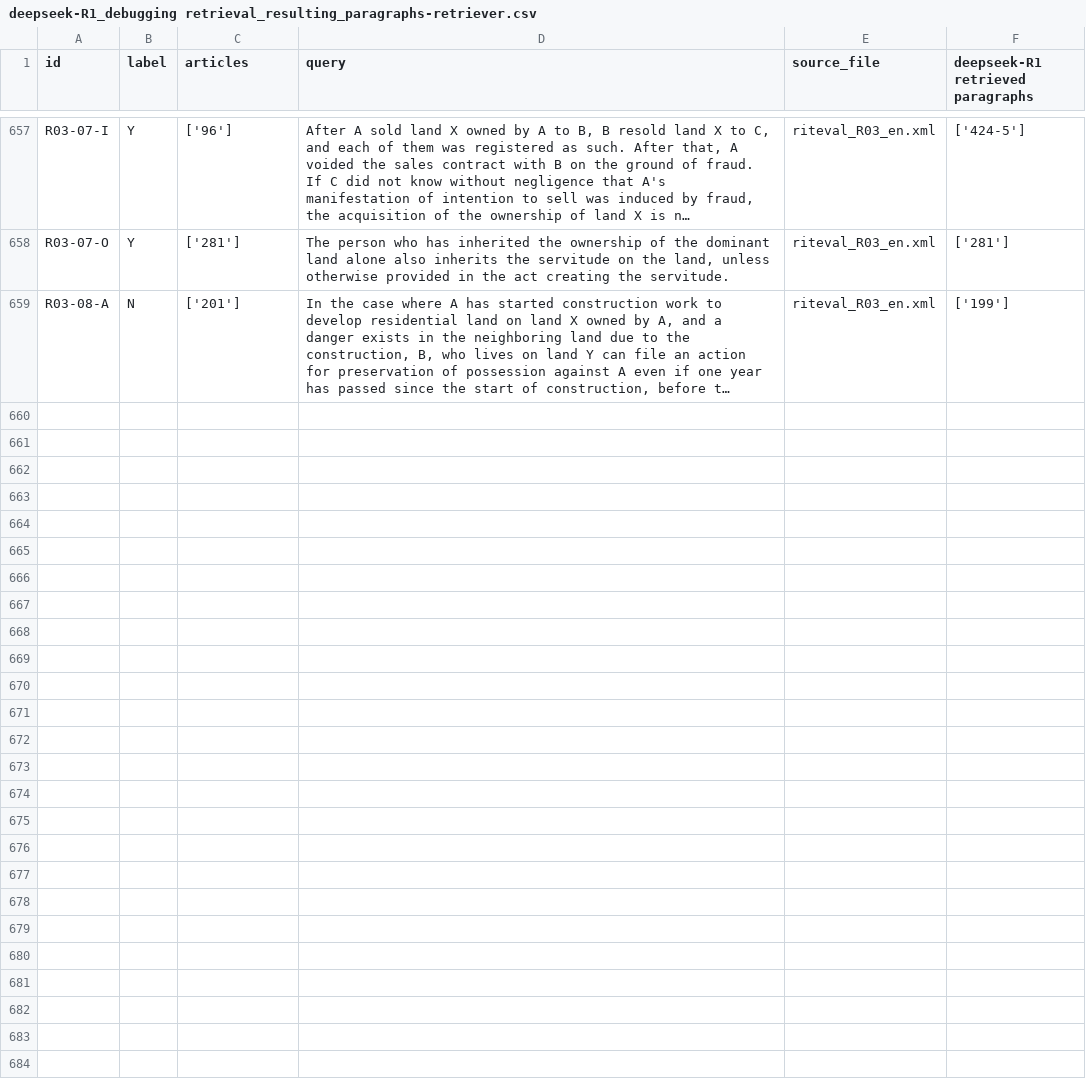
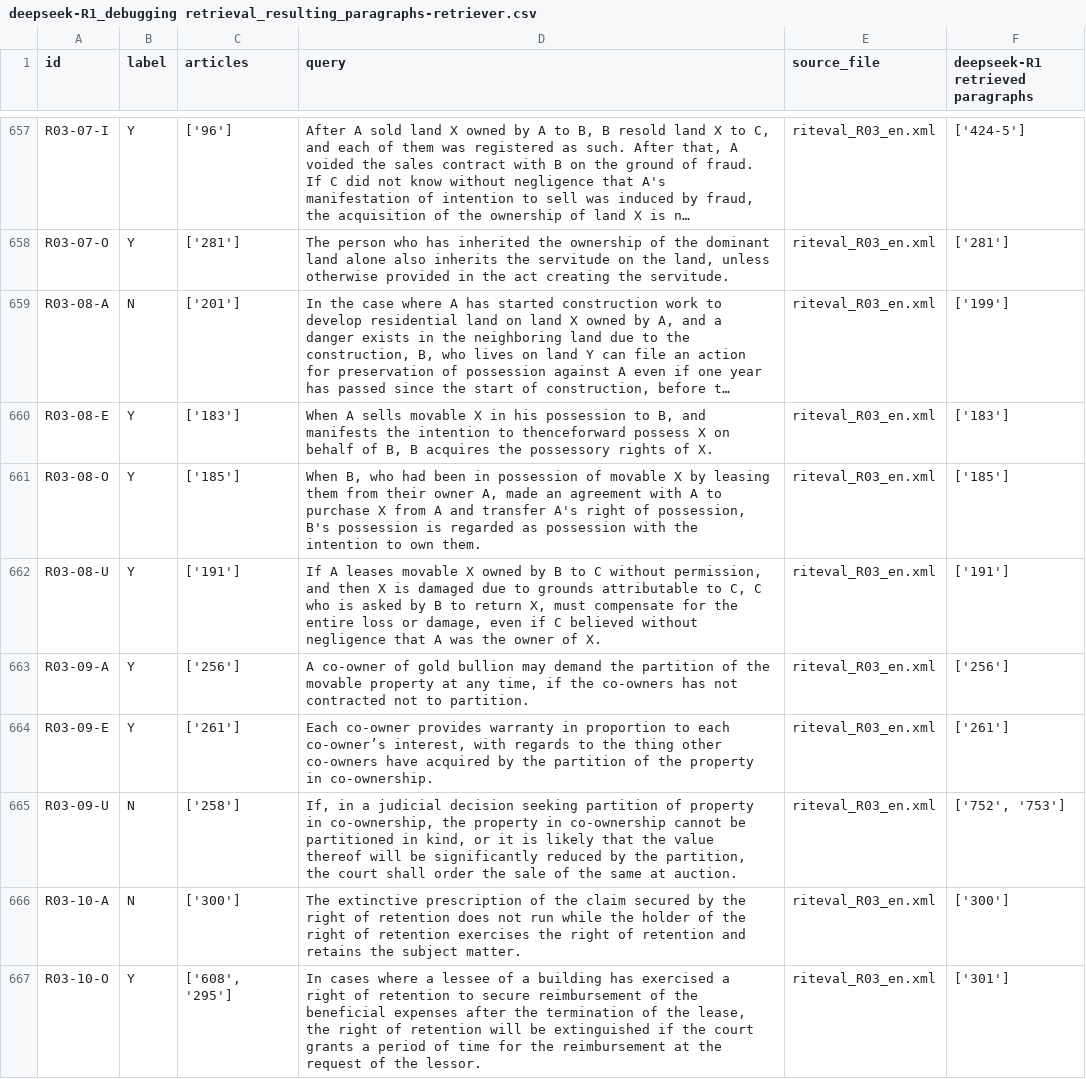
Before and after one commit to Marc8350/baresults, a CSV file: deepseek-R1_debugging retrieval_resulting_paragraphs-retriever.csv, drawn as a sheet; only a part is shown, gaps mark what is left out; long unchanged cells end in …; the diff names each change by its address in the sheet, - before the commit and + after, or states it on an @@ line.

Commit message:
Update Excel files Tue 11 Mar 2025 01:50:55 AM CET

```diff
--- a/deepseek-R1_debugging retrieval_resulting_paragraphs-retriever.csv
+++ b/deepseek-R1_debugging retrieval_resulting_paragraphs-retriever.csv
+row 660: R03-08-E | Y | ['183'] | When A sells movable X in his possession to B, and manifests the intention to thenceforward possess X on behalf of B, B acquires the possessory rights of X. | riteval_R03_en.xml | ['183']
+row 661: R03-08-O | Y | ['185'] | When B, who had been in possession of movable X by leasing them from their owner A, made an agreement with A to purchase X from A and transfer A's right of possession, B's possession is regarded as possession with the intention to own them. | riteval_R03_en.xml | ['185']
+row 662: R03-08-U | Y | ['191'] | If A leases movable X owned by B to C without permission, and then X is damaged due to grounds attributable to C, C who is asked by B to return X, must compensate for the entire loss or damage, even if C believed without negligence that A was the owner of X. | riteval_R03_en.xml | ['191']
+row 663: R03-09-A | Y | ['256'] | A co-owner of gold bullion may demand the partition of the movable property at any time, if the co-owners has not contracted not to partition. | riteval_R03_en.xml | ['256']
+row 664: R03-09-E | Y | ['261'] | Each co-owner provides warranty in proportion to each co-owner’s interest, with regards to the thing other co-owners have acquired by the partition of the property in co-ownership. | riteval_R03_en.xml | ['261']
+row 665: R03-09-U | N | ['258'] | If, in a judicial decision seeking partition of property in co-ownership, the property in co-ownership cannot be partitioned in kind, or it is likely that the value thereof will be significantly reduced by the partition, the court shall order the sale of the same at auction. | riteval_R03_en.xml | ['752', '753']
+row 666: R03-10-A | N | ['300'] | The extinctive prescription of the claim secured by the right of retention does not run while the holder of the right of retention exercises the right of retention and retains the subject matter. | riteval_R03_en.xml | ['300']
+row 667: R03-10-O | Y | ['608', '295'] | In cases where a lessee of a building has exercised a right of retention to secure reimbursement of the beneficial expenses after the termination of the lease, the right of retention will be extinguished if the court grants a period of time for the reimbursement at the request of the lessor. | riteval_R03_en.xml | ['301']
```
